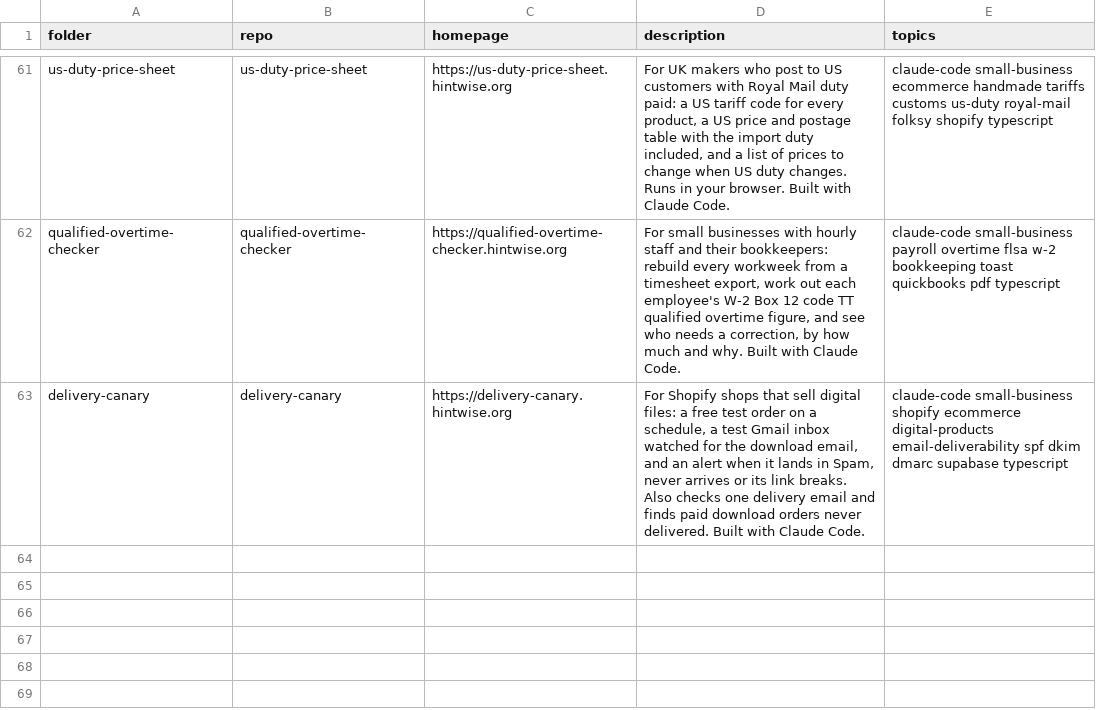
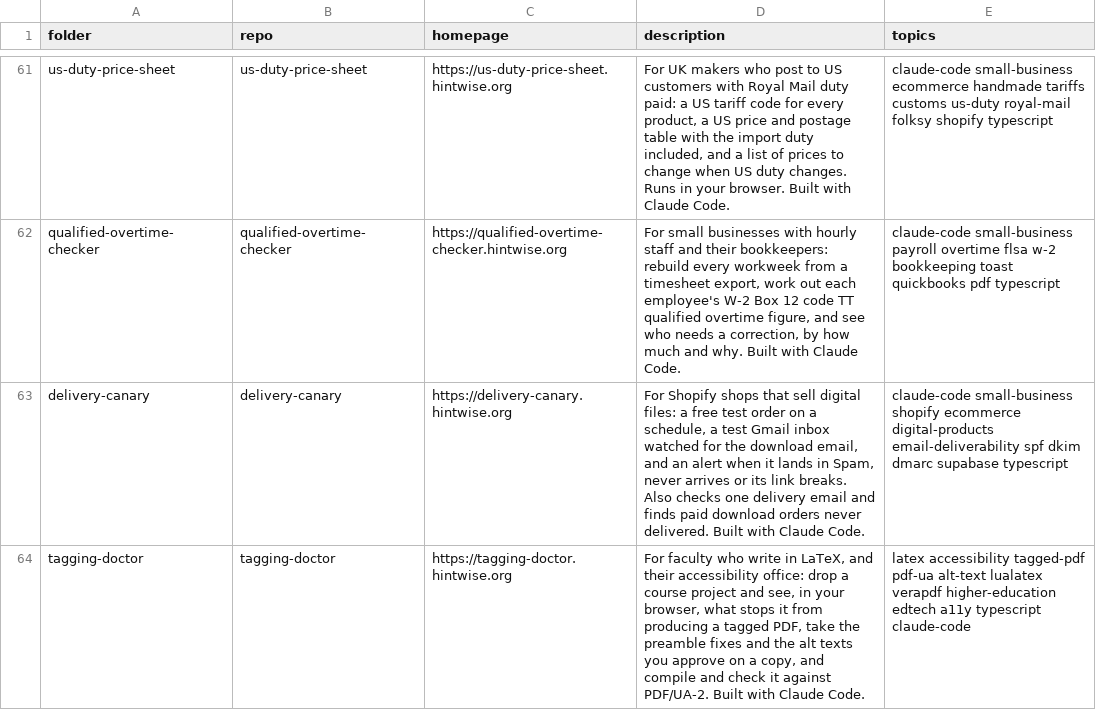
Before and after one commit to pisanuw/claude-built-apps, a CSV file: scripts/pisan-labs-repos.csv, drawn as a sheet; only a part is shown, gaps mark what is left out.

```diff
--- a/scripts/pisan-labs-repos.csv
+++ b/scripts/pisan-labs-repos.csv
@@ -63 +63,2 @@ qualified-overtime-checker,qualified-overtime-checker,https://qualified-overtime
 delivery-canary,delivery-canary,https://delivery-canary.hintwise.org,"For Shopify shops that sell digital files: a free test order on a schedule, a test Gmail inbox watched for the download email, and an alert when it lands in Spam, never arrives or its link breaks. Also checks one delivery email and finds paid download orders never delivered. Built with Claude Code.",claude-code small-business shopify ecommerce digital-products email-deliverability spf dkim dmarc supabase typescript
+tagging-doctor,tagging-doctor,https://tagging-doctor.hintwise.org,"For faculty who write in LaTeX, and their accessibility office: drop a course project and see, in your browser, what stops it from producing a tagged PDF, take the preamble fixes and the alt texts you approve on a copy, and compile and check it against PDF/UA-2. Built with Claude Code.",latex accessibility tagged-pdf pdf-ua alt-text lualatex verapdf higher-education edtech a11y typescript claude-code
```
Also changed, not shown: 9 other files.
